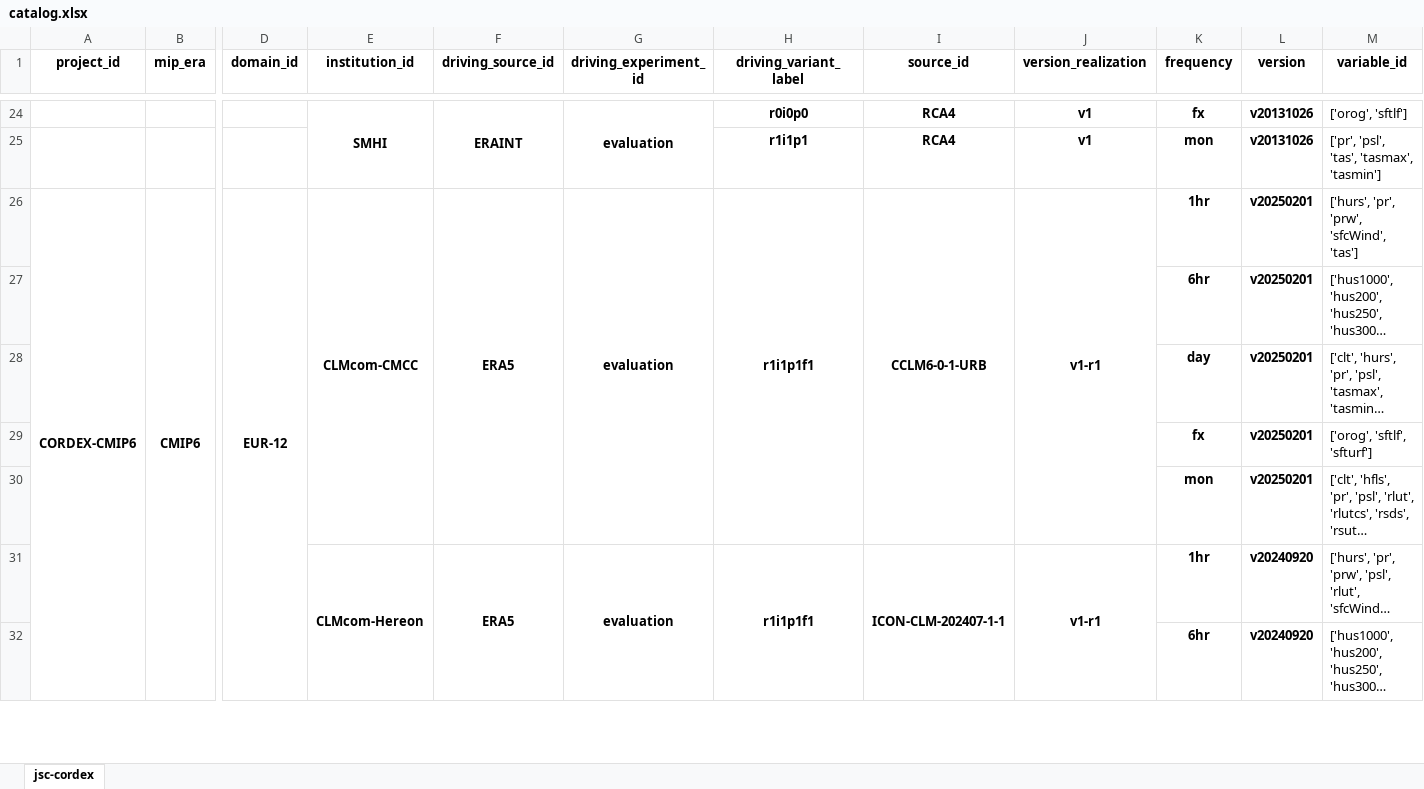
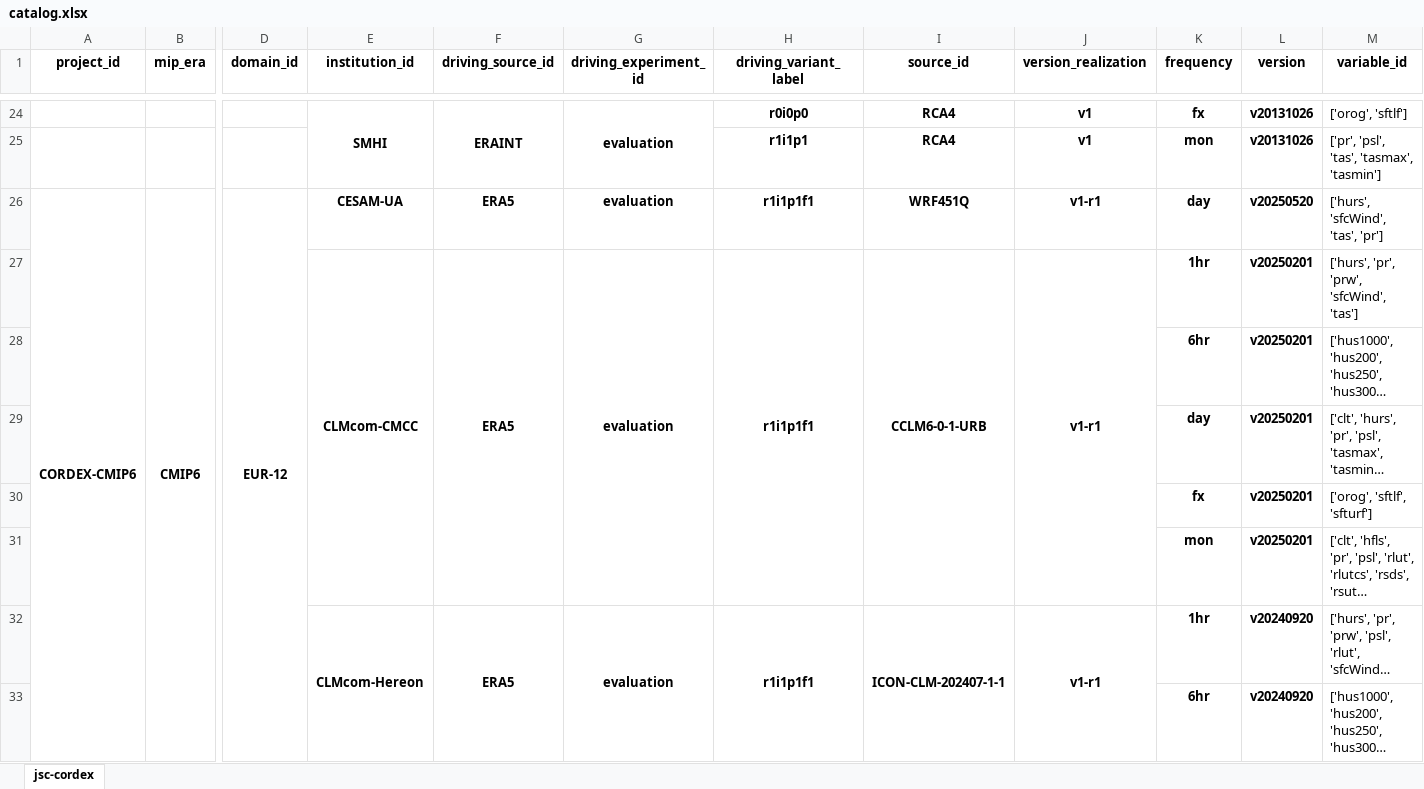
Before and after one commit to larsbuntemeyer/joint-evaluation, an Excel workbook: catalog.xlsx, sheet jsc-cordex, drawn as a sheet; only a part is shown, gaps mark what is left out; long unchanged cells end in …; values as stored, in another font and other column widths than the file's, no borders; removed rows and columns are numbered as before the commit, all else as after; rows hold the shown columns only; the diff names each change by its address in the sheet, - before the commit and + after, or states it on an @@ line.

```diff
--- a/catalog.xlsx (sheet jsc-cordex)
+++ b/catalog.xlsx (sheet jsc-cordex)
-E26 (institution_id): CLMcom-CMCC
+E26 (institution_id): CESAM-UA
-E26:E30 merged
-F26:F30 merged
-G26:G30 merged
-H26:H30 merged
-I26 (source_id): CCLM6-0-1-URB
+I26 (source_id): WRF451Q
-I26:I30 merged
-J26:J30 merged
-K26 (frequency): 1hr
+K26 (frequency): day
-L26 (version): v20250201
+L26 (version): v20250520
-M26 (variable_id): ['hurs', 'pr', 'prw', 'sfcWind', 'tas']
+M26 (variable_id): ['hurs', 'sfcWind', 'tas', 'pr']
+row 27:  |  |  | CLMcom-CMCC | ERA5 | evaluation | r1i1p1f1 | CCLM6-0-1-URB | v1-r1 | 1hr | v20250201 | ['hurs', 'pr', 'prw', 'sfcWind', 'tas']
```
